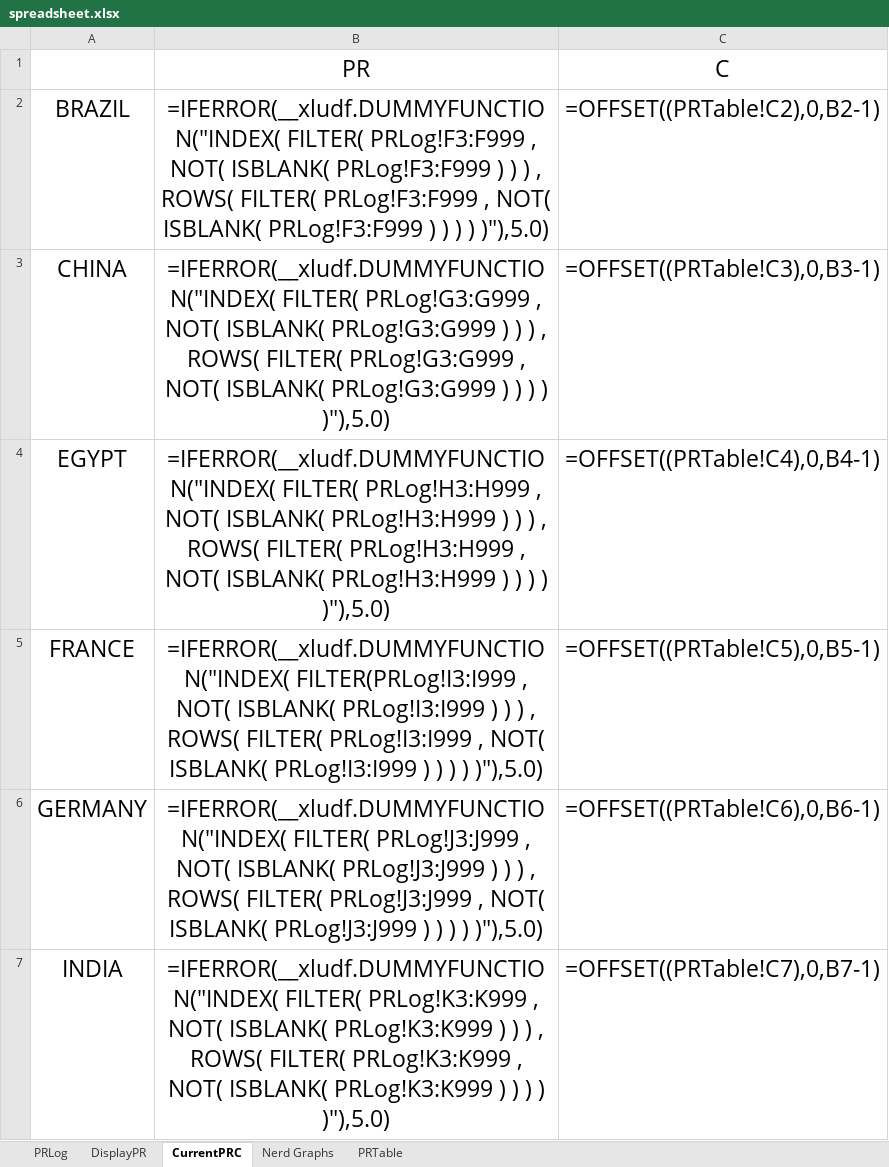
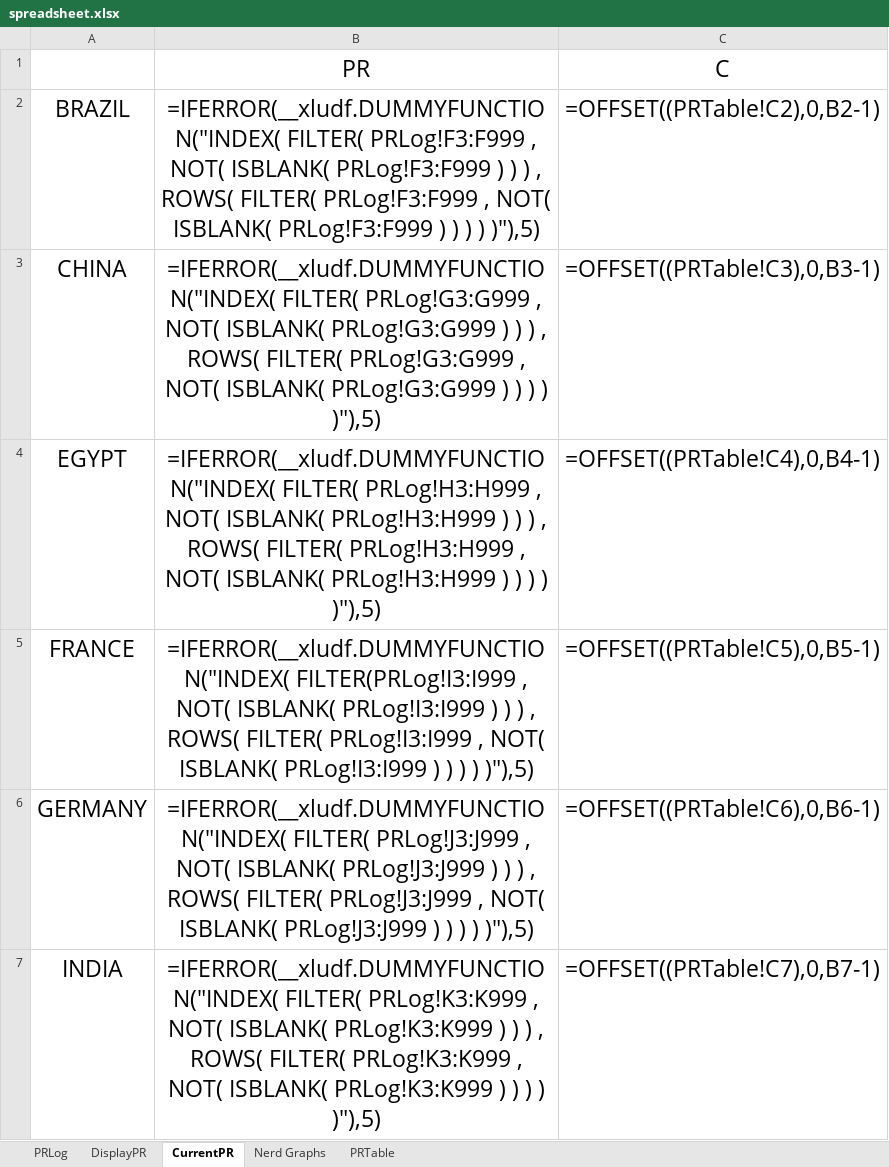
Before and after one commit to Board2Death-OSU/WTSBot, an Excel workbook: templates/spreadsheet.xlsx, sheet CurrentPR, drawn as a sheet; only a part is shown; values as stored, in another font and other column widths than the file's, no borders; formulas are shown in place of their values; charts and pictures not drawn; the diff covers the shown part only; the diff names each change by its address in the sheet, - before the commit and + after, or states it on an @@ line.

Commit message:
Fix typos, general bug fixes from first integration

```diff
--- a/templates/spreadsheet.xlsx (sheet CurrentPR)
+++ b/templates/spreadsheet.xlsx (sheet CurrentPR)
-sheet tab: CurrentPRC
+sheet tab: CurrentPR
-B2 (PR): …) ) )"),5.0)
+B2 (PR): …) ) )"),5)
-B3 (PR): …) ) )"),5.0)
+B3 (PR): …) ) )"),5)
-B4 (PR): …) ) )"),5.0)
+B4 (PR): …) ) )"),5)
-B5 (PR): …) ) )"),5.0)
+B5 (PR): …) ) )"),5)
-B6 (PR): …) ) )"),5.0)
+B6 (PR): …) ) )"),5)
-B7 (PR): …) ) )"),5.0)
+B7 (PR): …) ) )"),5)
```
Also changed, not shown: 5 edited cells elsewhere in this sheet, charts or pictures, 2 other files.
